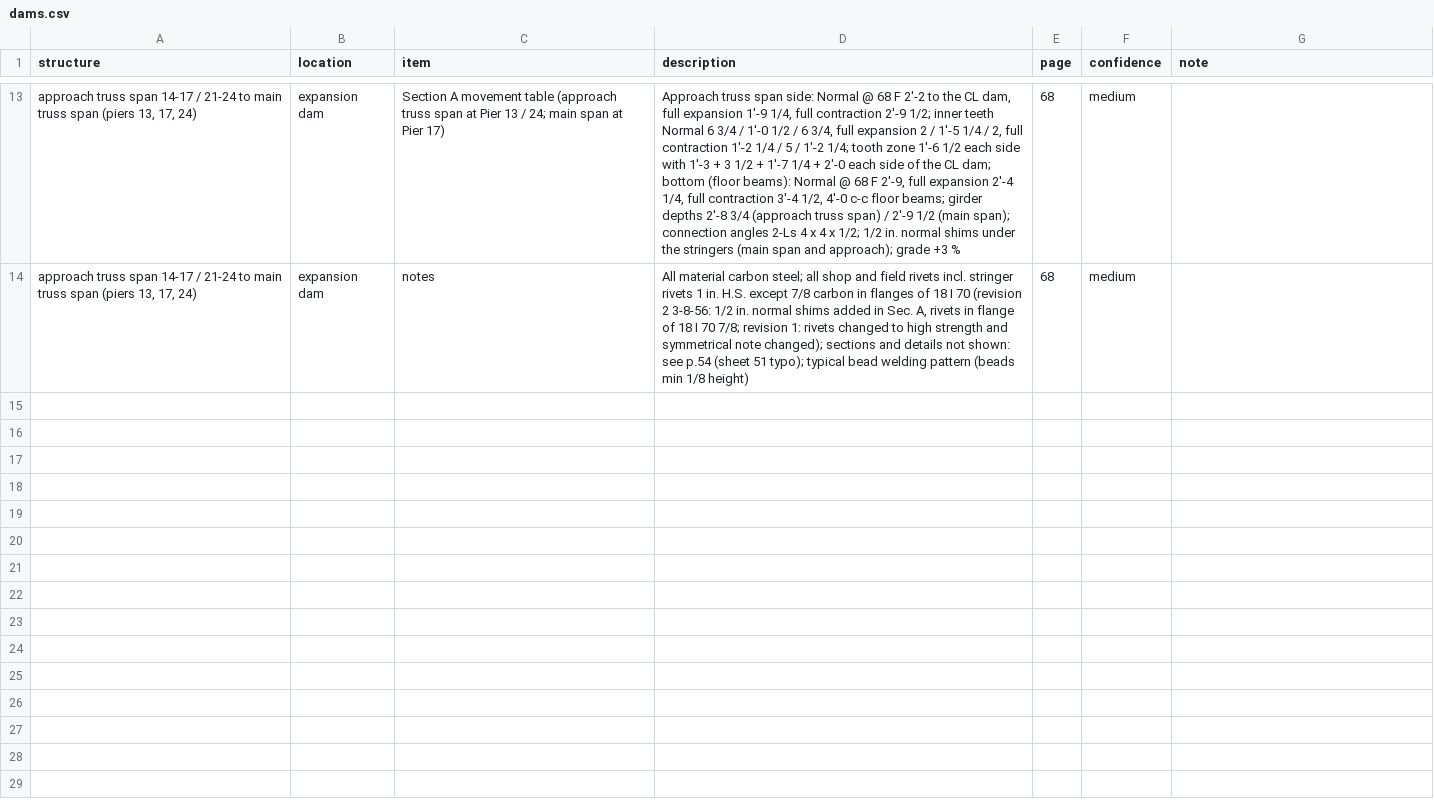
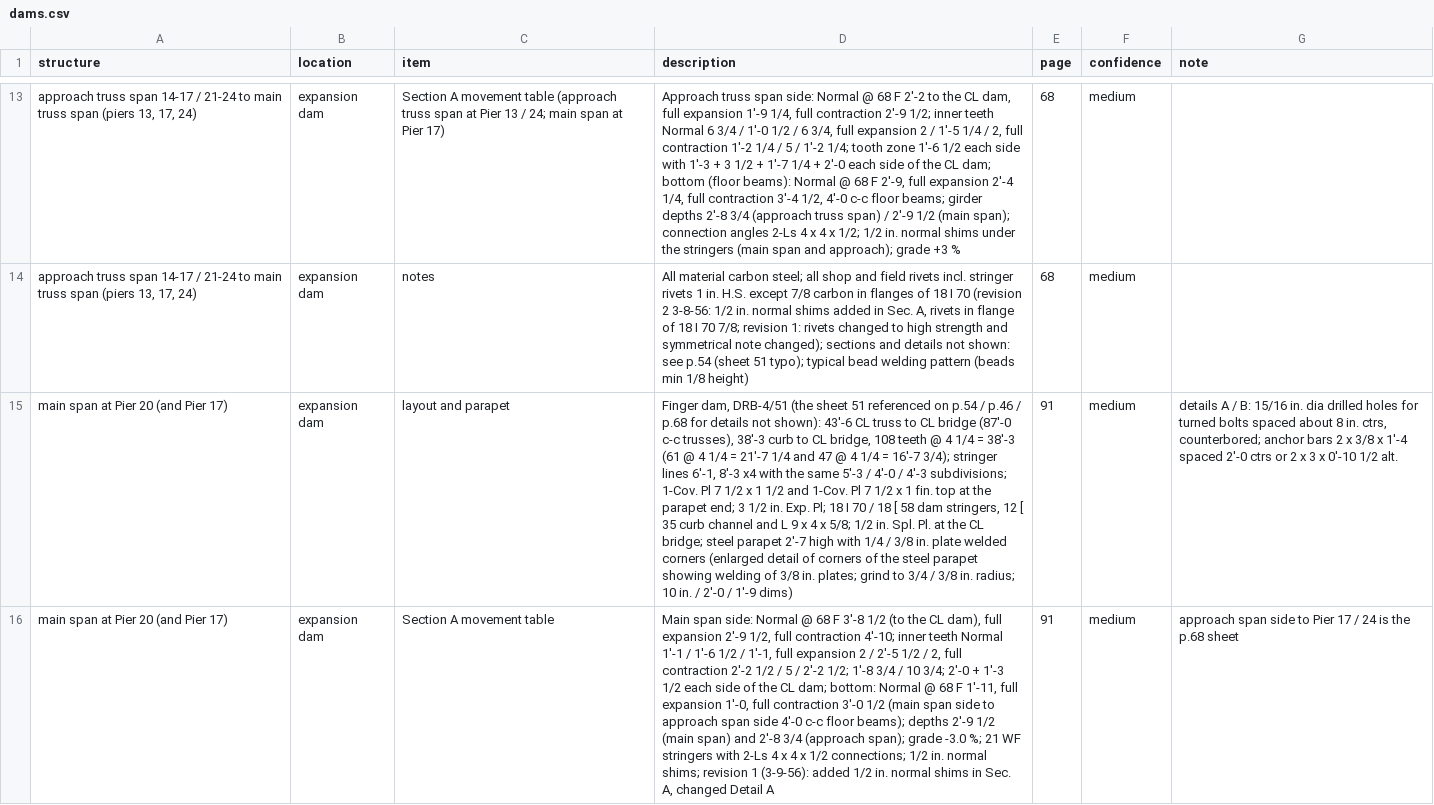
Before and after one commit to jefswat/Steel-Bridge-Bim, a CSV file: docs/plan-data/ptc-delaware-river/connections/dams.csv, drawn as a sheet; only a part is shown, gaps mark what is left out; the diff covers the shown part only; the diff names each change by its address in the sheet, - before the commit and + after, or states it on an @@ line.

Commit message:
PTC main span floor beams, dams, shoes p.91-96

```diff
--- a/docs/plan-data/ptc-delaware-river/connections/dams.csv
+++ b/docs/plan-data/ptc-delaware-river/connections/dams.csv
+row 15: main span at Pier 20 (and Pier 17) | expansion dam | layout and parapet | Finger dam, DRB-4/51 (the sheet 51 referenced on p.54 / p.46 / p.68 for details not shown): 43'-6 CL truss to CL bridge (87'-0 c-c trusses), 38'-3 curb to CL bridge, 108 teeth @ 4 1/4 = 38'-3 (61 @ 4 1/4 = 21'-7 1/4 and 47 @ 4 1/4 = 16'-7 3/4); stringer lines 6'-1, 8'-3 x4 with the same 5'-3 / 4'-0 / 4'-3 subdivisions; 1-Cov. Pl 7 1/2 x 1 1/2 and 1-Cov. Pl 7 1/2 x 1 fin. top at the parapet end; 3 1/2 in. Exp. Pl; 18 I 70 / 18 [ 58 dam stringers, 12 [ 35 curb channel and L 9 x 4 x 5/8; 1/2 in. Spl. Pl. at the CL bridge; steel parapet 2'-7 high with 1/4 / 3/8 in. plate welded corners (enlarged detail of corners of the steel parapet showing welding of 3/8 in. plates; grind to 3/4 / 3/8 in. radius; 10 in. / 2'-0 / 1'-9 dims) | 91 | medium | details A / B: 15/16 in. dia drilled holes for turned bolts spaced about 8 in. ctrs, counterbored; anchor bars 2 x 3/8 x 1'-4 spaced 2'-0 ctrs or 2 x 3 x 0'-10 1/2 alt.
+row 16: main span at Pier 20 (and Pier 17) | expansion dam | Section A movement table | Main span side: Normal @ 68 F 3'-8 1/2 (to the CL dam), full expansion 2'-9 1/2, full contraction 4'-10; inner teeth Normal 1'-1 / 1'-6 1/2 / 1'-1, full expansion 2 / 2'-5 1/2 / 2, full contraction 2'-2 1/2 / 5 / 2'-2 1/2; 1'-8 3/4 / 10 3/4; 2'-0 + 1'-3 1/2 each side of the CL dam; bottom: Normal @ 68 F 1'-11, full expansion 1'-0, full contraction 3'-0 1/2 (main span side to approach span side 4'-0 c-c floor beams); depths 2'-9 1/2 (main span) and 2'-8 3/4 (approach span); grade -3.0 %; 21 WF stringers with 2-Ls 4 x 4 x 1/2 connections; 1/2 in. normal shims; revision 1 (3-9-56): added 1/2 in. normal shims in Sec. A, changed Detail A | 91 | medium | approach span side to Pier 17 / 24 is the p.68 sheet
```
Also changed, not shown: 2 added rows elsewhere in this file, 1 other file.
